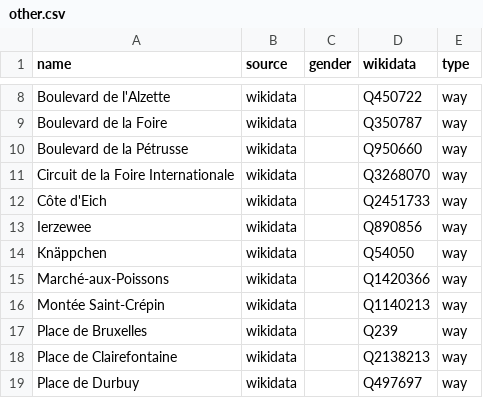
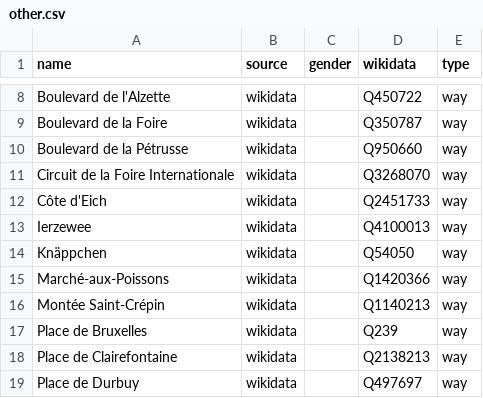
Before and after one commit to EqualStreetNames/equalstreetnames-luxembourg, a CSV file: data/other.csv, drawn as a sheet; only a part is shown, gaps mark what is left out.

```diff
--- a/data/other.csv
+++ b/data/other.csv
@@ -12,3 +12,3 @@ name,source,gender,wikidata,type
 "Côte d'Eich",wikidata,,Q2451733,way
-Ierzewee,wikidata,,Q890856,way
+Ierzewee,wikidata,,Q4100013,way
 Knäppchen,wikidata,,Q54050,way
```
Also changed, not shown: 2 other files.
